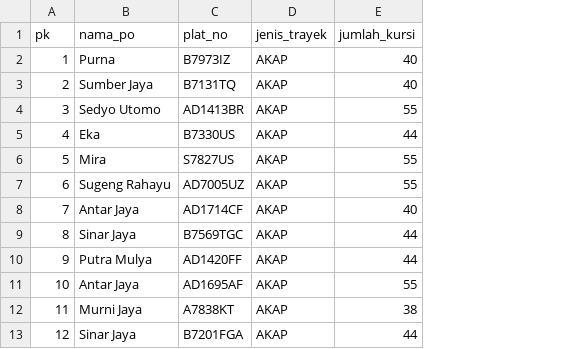
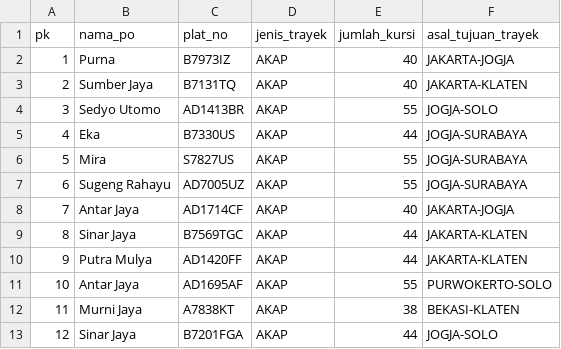
Before and after one commit to guntoroyk/pmld-terminal, a CSV file: Data Bus PMLD - Sheet1.csv, drawn as a sheet; only a part is shown; the diff names each change by its address in the sheet, - before the commit and + after, or states it on an @@ line.

Commit message:
Nambah asal tujuan trayek

```diff
--- a/Data Bus PMLD - Sheet1.csv
+++ b/Data Bus PMLD - Sheet1.csv
+column F (asal_tujuan_trayek), rows 2-13: JAKARTA-JOGJA | JAKARTA-KLATEN | JOGJA-SOLO | JOGJA-SURABAYA | JOGJA-SURABAYA | JOGJA-SURABAYA | JAKARTA-JOGJA | JAKARTA-KLATEN | JAKARTA-KLATEN | PURWOKERTO-SOLO | BEKASI-KLATEN | JOGJA-SOLO
```
